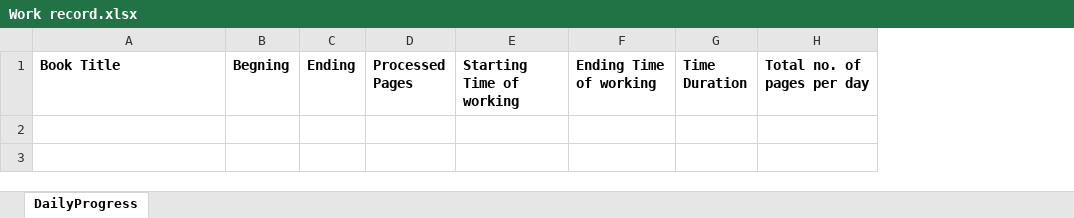
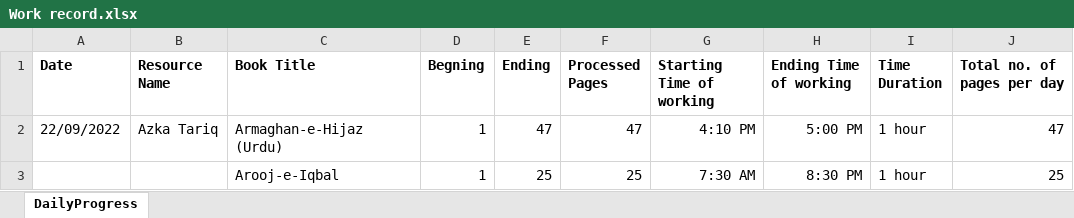
Before and after one commit to Hasnat-Afzal/BookReader, an Excel workbook: instructions/Work record.xlsx, sheet DailyProgress, drawn as a sheet; values as stored, in another font and other column widths than the file's, no borders; the diff names each change by its address in the sheet, - before the commit and + after, or states it on an @@ line.

Commit message:
Completed Arghman Book and 25 pages of Arooj-e-Iqbal

```diff
--- a/instructions/Work record.xlsx (sheet DailyProgress)
+++ b/instructions/Work record.xlsx (sheet DailyProgress)
+column A (Date), empty
+column B (Resource Name), empty
+row 2: 22/09/2022 | Azka Tariq | Armaghan-e-Hijaz (Urdu) | 1 | 47 | 47 | 4:10 PM | 5:00 PM | 1 hour | 47
+row 3:  |  | Arooj-e-Iqbal | 1 | 25 | 25 | 7:30 AM | 8:30 PM | 1 hour | 25
```
Also changed, not shown: 2 other files.
